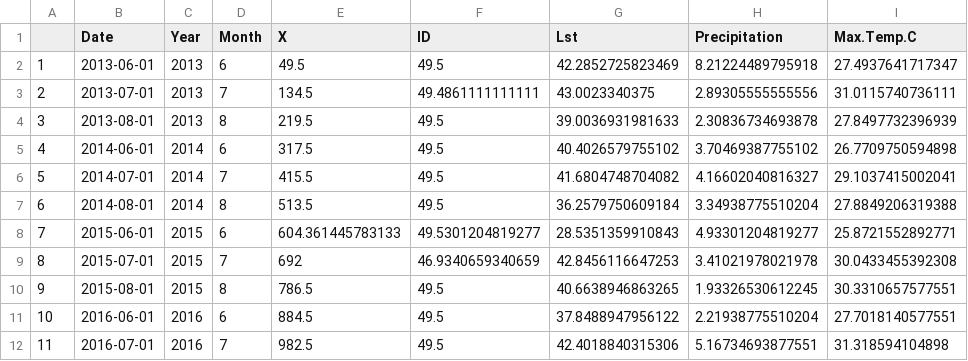
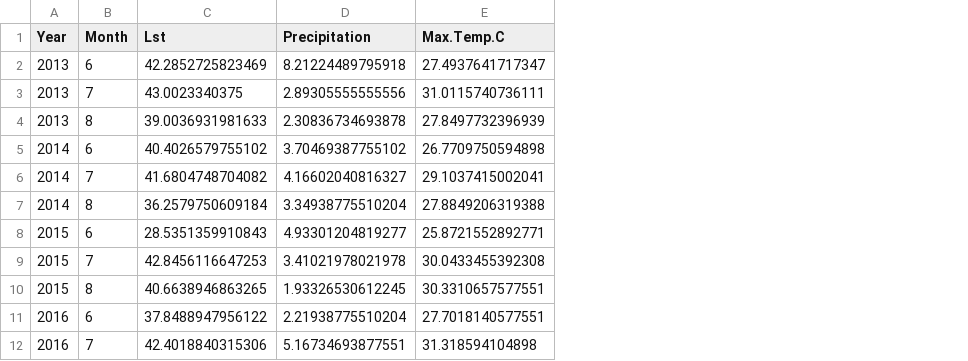
Before and after one commit to ChadPorkins/ChadPorkins.github.io, a CSV file: summer_data.csv, drawn as a sheet; only a part is shown; the diff names each change by its address in the sheet, - before the commit and + after, or states it on an @@ line.

```diff
--- a/summer_data.csv
+++ b/summer_data.csv
-column A, rows 2-12: 1 | 2 | 3 | 4 | 5 | 6 | 7 | 8 | 9 | 10 | 11
-column B (Date), rows 2-12: 2013-06-01 | 2013-07-01 | 2013-08-01 | 2014-06-01 | 2014-07-01 | 2014-08-01 | 2015-06-01 | 2015-07-01 | 2015-08-01 | 2016-06-01 | 2016-07-01
-column E (X), rows 2-12: 49.5 | 134.5 | 219.5 | 317.5 | 415.5 | 513.5 | 604.361445783133 | 692 | 786.5 | 884.5 | 982.5
-column F (ID), rows 2-12: 49.5 | 49.4861111111111 | 49.5 | 49.5 | 49.5 | 49.5 | 49.5301204819277 | 46.9340659340659 | 49.5 | 49.5 | 49.5
```
Also changed, not shown: 11 other files.
